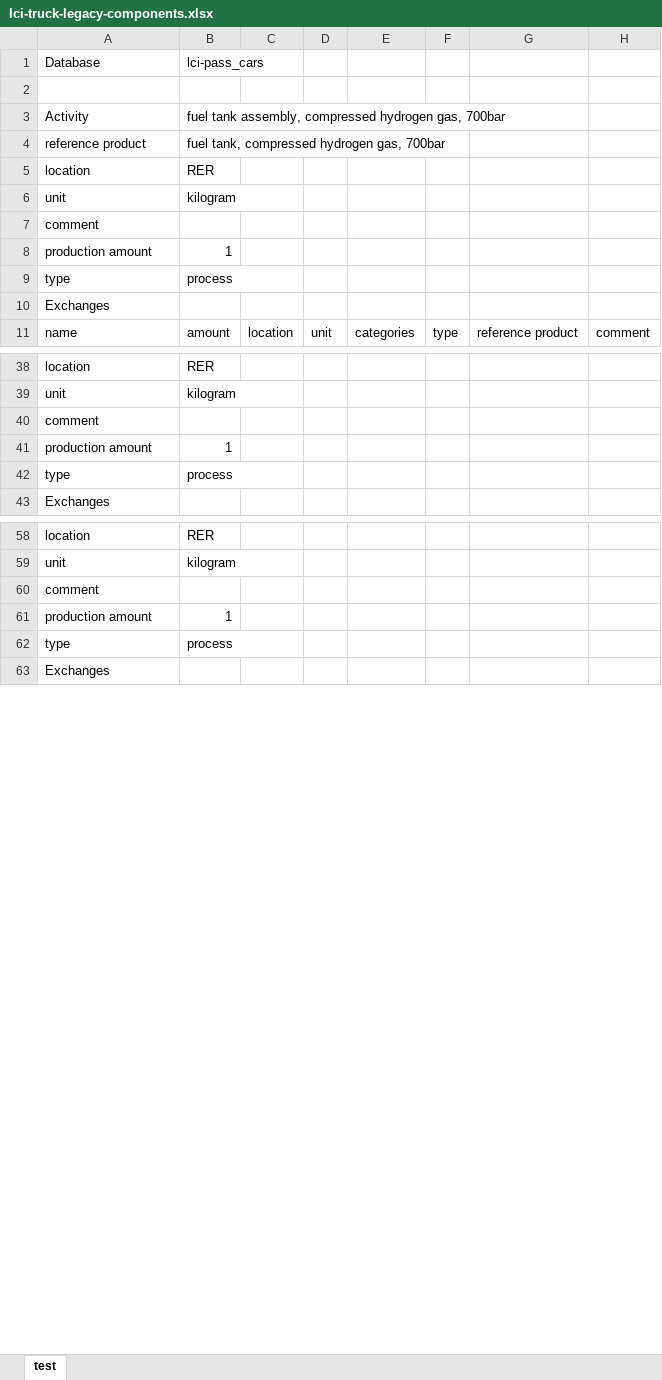
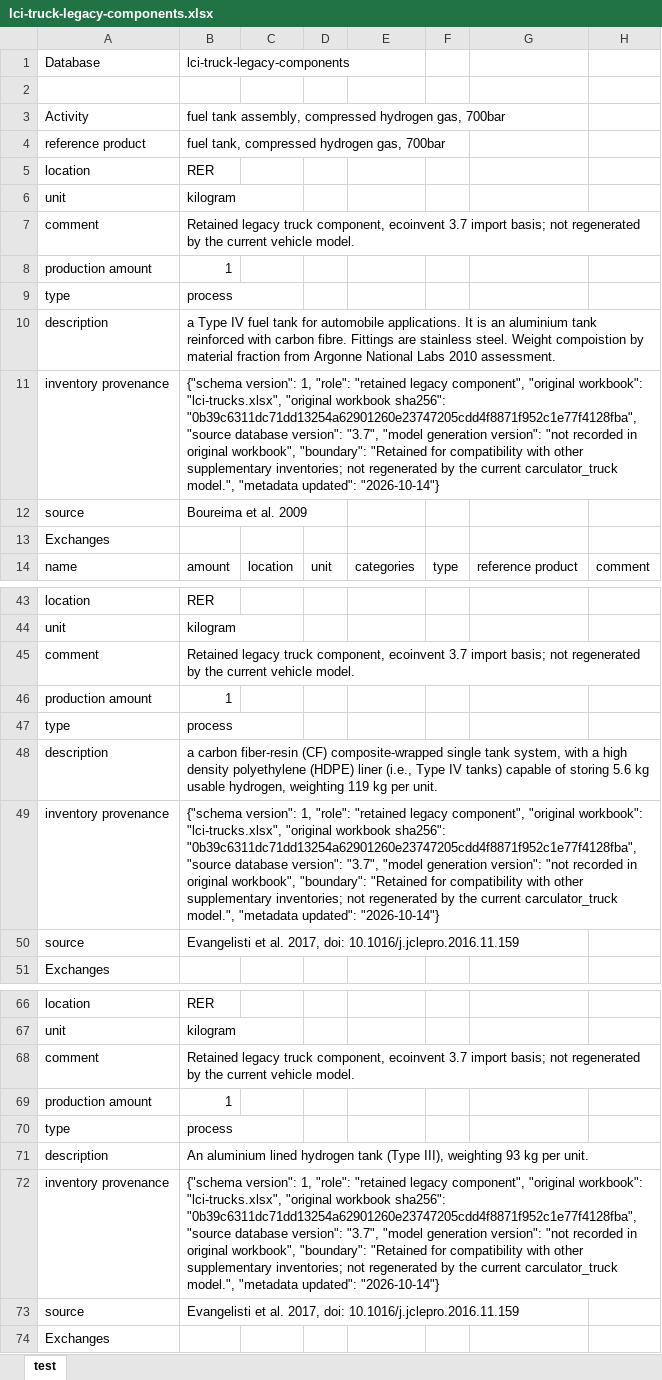
Before and after one commit to polca/premise, an Excel workbook: premise/data/additional_inventories/lci-truck-legacy-components.xlsx, sheet test, drawn as a sheet; only a part is shown, gaps mark what is left out; values as stored, in another font and other column widths than the file's, no borders; addresses are those after the commit; the diff covers the shown part only; the diff names each change by its address in the sheet, - before the commit and + after, or states it on an @@ line.

```diff
--- a/premise/data/additional_inventories/lci-truck-legacy-components.xlsx (sheet test)
+++ b/premise/data/additional_inventories/lci-truck-legacy-components.xlsx (sheet test)
-B1: lci-pass_cars
+B1: lci-truck-legacy-components
-B7: (empty)
+B7: Retained legacy truck component, ecoinvent 3.7 import basis; not regenerated by the current vehicle model.
+row 10: description | a Type IV fuel tank for automobile applications. It is an aluminium tank reinforced with carbon fibre. Fittings are stainless steel. Weight compoistion by material fraction from Argonne National Labs 2010 assessment.
+row 11: inventory provenance | {"schema version": 1, "role": "retained legacy component", "original workbook": "lci-trucks.xlsx", "original workbook sha256": "0b39c6311dc71dd13254a62901260e23747205cdd4f8871f952c1e77f4128fba", "source database version": "3.7", "model generation version": "not recorded in original workbook", "boundary": "Retained for compatibility with other supplementary inventories; not regenerated by the current carculator_truck model.", "metadata updated": "2026-10-14"}
+row 12: source | Boureima et al. 2009
-B45: (empty)
+B45: Retained legacy truck component, ecoinvent 3.7 import basis; not regenerated by the current vehicle model.
+row 48: description | a carbon fiber-resin (CF) composite-wrapped single tank system, with a high density polyethylene (HDPE) liner (i.e., Type IV tanks) capable of storing 5.6 kg usable hydrogen, weighting 119 kg per unit.
+row 49: inventory provenance | {"schema version": 1, "role": "retained legacy component", "original workbook": "lci-trucks.xlsx", "original workbook sha256": "0b39c6311dc71dd13254a62901260e23747205cdd4f8871f952c1e77f4128fba", "source database version": "3.7", "model generation version": "not recorded in original workbook", "boundary": "Retained for compatibility with other supplementary inventories; not regenerated by the current carculator_truck model.", "metadata updated": "2026-10-14"}
+row 50: source | Evangelisti et al. 2017, doi: 10.1016/j.jclepro.2016.11.159
-B68: (empty)
+B68: Retained legacy truck component, ecoinvent 3.7 import basis; not regenerated by the current vehicle model.
+row 71: description | An aluminium lined hydrogen tank (Type III), weighting 93 kg per unit.
+row 72: inventory provenance | {"schema version": 1, "role": "retained legacy component", "original workbook": "lci-trucks.xlsx", "original workbook sha256": "0b39c6311dc71dd13254a62901260e23747205cdd4f8871f952c1e77f4128fba", "source database version": "3.7", "model generation version": "not recorded in original workbook", "boundary": "Retained for compatibility with other supplementary inventories; not regenerated by the current carculator_truck model.", "metadata updated": "2026-10-14"}
+row 73: source | Evangelisti et al. 2017, doi: 10.1016/j.jclepro.2016.11.159
```
Also changed, not shown: 67 added rows and 23 edited cells elsewhere in this sheet, premise/data/additional_inventories/lci-pass_cars.xlsx, premise/data/additional_inventories/lci-trucks.xlsx, 13 other files.
